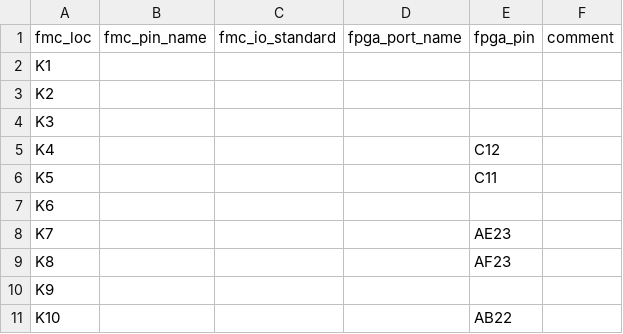
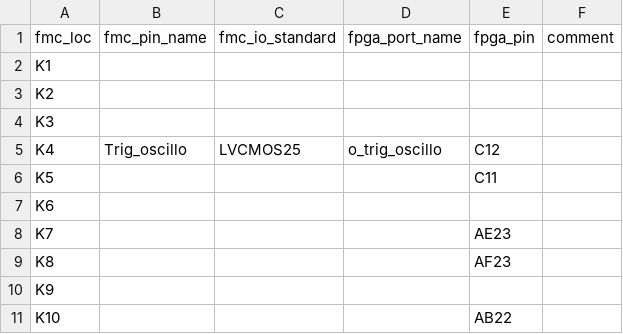
Before and after one commit to xifu-irap/fpasim-fw, a CSV file: constraints/constrs_1/fmc_pinout_col_k.csv, drawn as a sheet; only a part is shown.

Commit message:
contraints: add the o_trig_oscillo ports

```diff
--- a/constraints/constrs_1/fmc_pinout_col_k.csv
+++ b/constraints/constrs_1/fmc_pinout_col_k.csv
@@ -4,3 +4,3 @@ K2;;;;;
 K3;;;;;
-K4;;;;C12;
+K4;Trig_oscillo;LVCMOS25;o_trig_oscillo;C12;
 K5;;;;C11;
```
Also changed, not shown: 1 other file.
